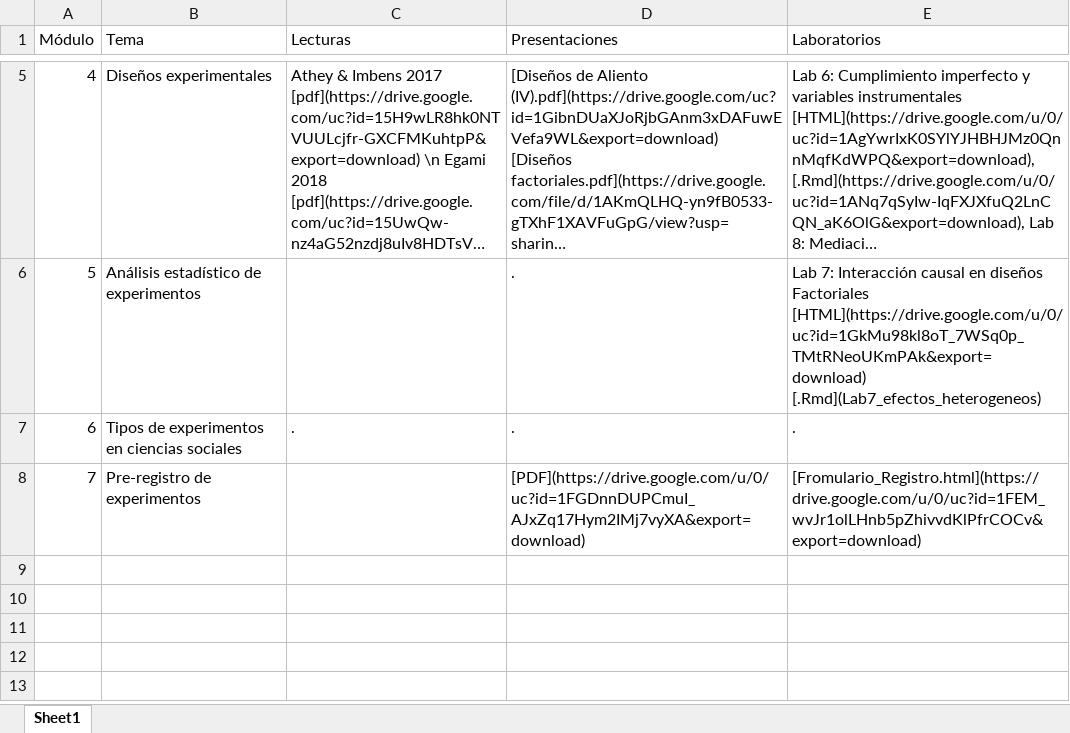
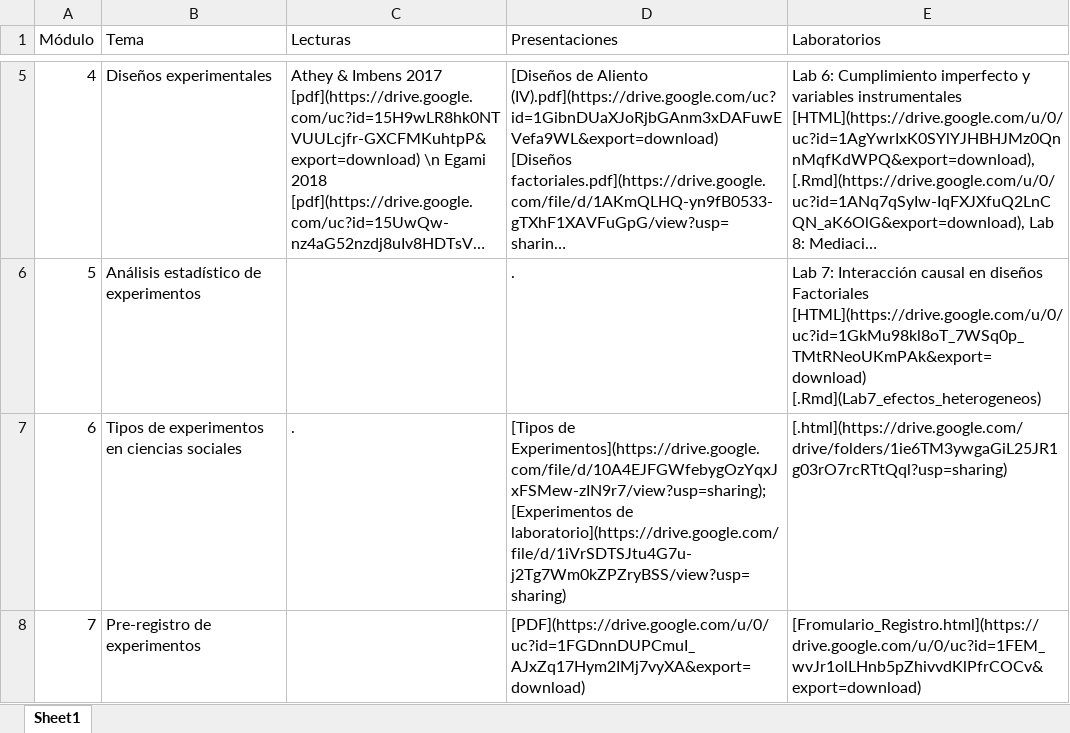
Before and after one commit to Nicolas-Schmidt/WCDECS, an Excel workbook: Clases.xlsx, sheet Sheet1, drawn as a sheet; only a part is shown, gaps mark what is left out; long unchanged cells end in …; values as stored, in another font and other column widths than the file's, no borders; the diff names each change by its address in the sheet, - before the commit and + after, or states it on an @@ line.

```diff
--- a/Clases.xlsx (sheet Sheet1)
+++ b/Clases.xlsx (sheet Sheet1)
-D7 (Presentaciones): .
+D7 (Presentaciones): [Tipos de Experimentos](https://drive.google.com/file/d/10A4EJFGWfebygOzYqxJxFSMew-zIN9r7/view?usp=sharing); [Experimentos de laboratorio](https://drive.google.com/file/d/1iVrSDTSJtu4G7u-j2Tg7Wm0kZPZryBSS/view?usp=sharing)
-E7 (Laboratorios): .
+E7 (Laboratorios): [.html](https://drive.google.com/drive/folders/1ie6TM3ywgaGiL25JR1g03rO7rcRTtQql?usp=sharing)
```
Also changed, not shown: 3 other files.
